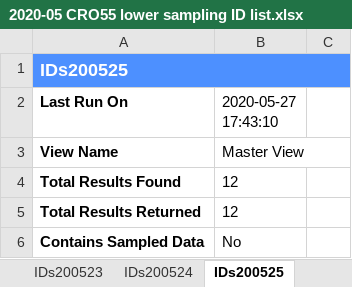
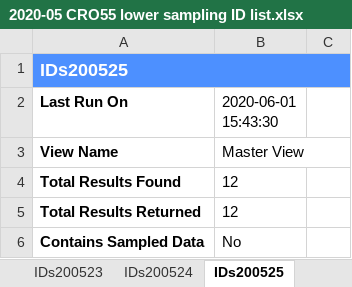
Before and after one commit to SWannell/cro55-prompt-test, an Excel workbook: RawData/2020-05 CRO55 lower sampling ID list.xlsx, sheet IDs200525, drawn as a sheet; only a part is shown; values as stored, in another font and other column widths than the file's, no borders; charts and pictures not drawn; the diff names each change by its address in the sheet, - before the commit and + after, or states it on an @@ line.

```diff
--- a/RawData/2020-05 CRO55 lower sampling ID list.xlsx (sheet IDs200525)
+++ b/RawData/2020-05 CRO55 lower sampling ID list.xlsx (sheet IDs200525)
-B2: 2020-05-27 17:43:10
+B2: 2020-06-01 15:43:30
```
Also changed, not shown: sheet Report Configuration, sheet IDs200520, sheet IDs200526, sheet IDs200524, sheet IDs200523, sheet IDs200522, 1 more sheet, other sheet tabs, charts or pictures, 5 other files.
